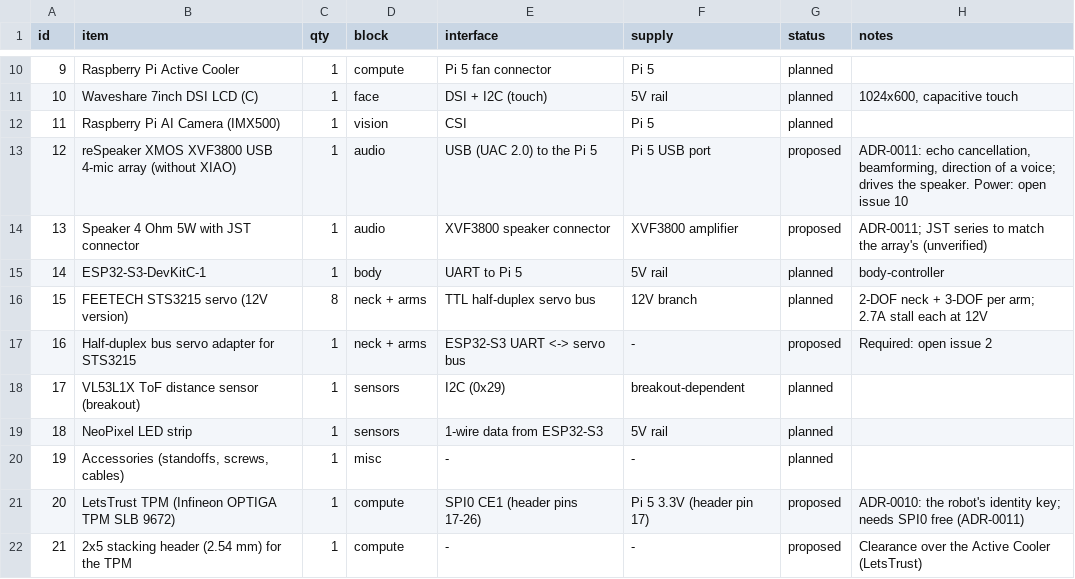
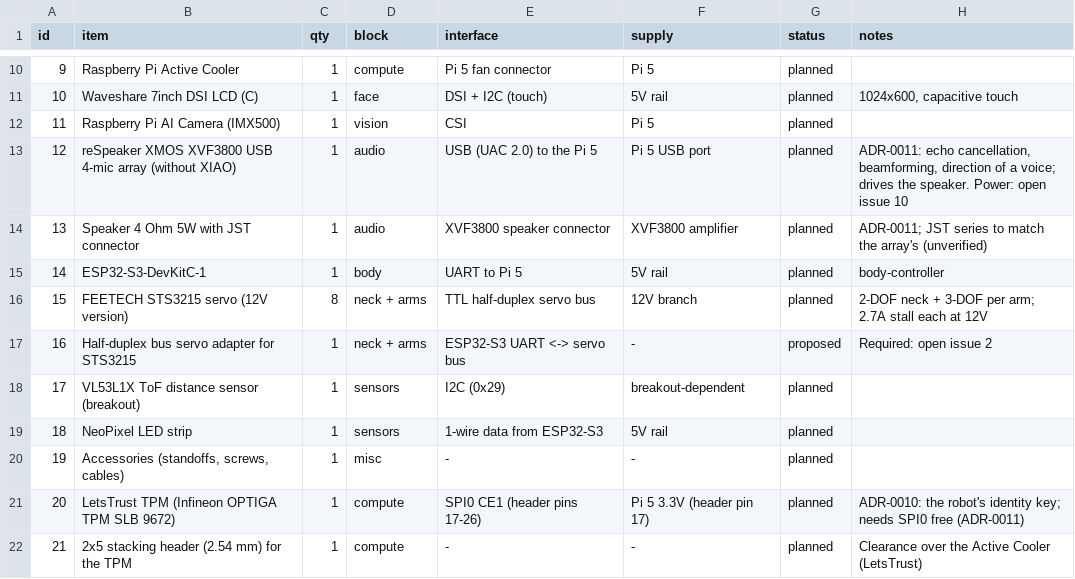
Before and after one commit to trungnguyen278/AI-robot, a CSV file: hardware/bom.csv, drawn as a sheet; only a part is shown, gaps mark what is left out.

```diff
--- a/hardware/bom.csv
+++ b/hardware/bom.csv
@@ -12,4 +12,4 @@ id,item,qty,block,interface,supply,status,notes
 11,Raspberry Pi AI Camera (IMX500),1,vision,CSI,Pi 5,planned,
-12,reSpeaker XMOS XVF3800 USB 4-mic array (without XIAO),1,audio,USB (UAC 2.0) to the Pi 5,Pi 5 USB port,proposed,"ADR-0011: echo cancellation, beamforming, direction of a voice; drives the speaker. Power: open issue 10"
-13,Speaker 4 Ohm 5W with JST connector,1,audio,XVF3800 speaker connector,XVF3800 amplifier,proposed,ADR-0011; JST series to match the array's (unverified)
+12,reSpeaker XMOS XVF3800 USB 4-mic array (without XIAO),1,audio,USB (UAC 2.0) to the Pi 5,Pi 5 USB port,planned,"ADR-0011: echo cancellation, beamforming, direction of a voice; drives the speaker. Power: open issue 10"
+13,Speaker 4 Ohm 5W with JST connector,1,audio,XVF3800 speaker connector,XVF3800 amplifier,planned,ADR-0011; JST series to match the array's (unverified)
 14,ESP32-S3-DevKitC-1,1,body,UART to Pi 5,5V rail,planned,body-controller
@@ -20,3 +20,3 @@ id,item,qty,block,interface,supply,status,notes
 19,"Accessories (standoffs, screws, cables)",1,misc,-,-,planned,
-20,LetsTrust TPM (Infineon OPTIGA TPM SLB 9672),1,compute,SPI0 CE1 (header pins 17-26),Pi 5 3.3V (header pin 17),proposed,"ADR-0010: the robot's identity key; needs SPI0 free (ADR-0011)"
-21,2x5 stacking header (2.54 mm) for the TPM,1,compute,-,-,proposed,Clearance over the Active Cooler (LetsTrust)
+20,LetsTrust TPM (Infineon OPTIGA TPM SLB 9672),1,compute,SPI0 CE1 (header pins 17-26),Pi 5 3.3V (header pin 17),planned,"ADR-0010: the robot's identity key; needs SPI0 free (ADR-0011)"
+21,2x5 stacking header (2.54 mm) for the TPM,1,compute,-,-,planned,Clearance over the Active Cooler (LetsTrust)
```
Also changed, not shown: 16 other files.
